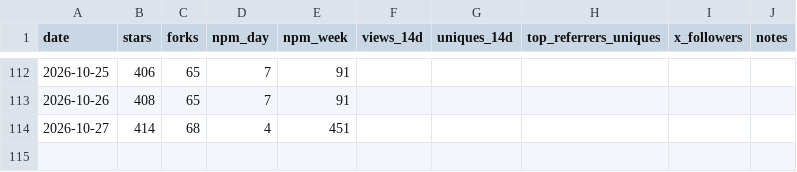
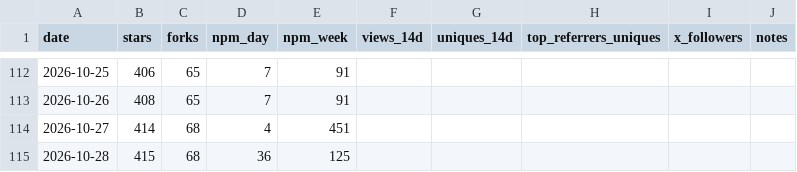
Before and after one commit to raysonmeng/agent-bridge, a CSV file: metrics.csv, drawn as a sheet; only a part is shown, gaps mark what is left out; the diff names each change by its address in the sheet, - before the commit and + after, or states it on an @@ line.

```diff
--- a/metrics.csv
+++ b/metrics.csv
+row 115: 2026-10-28 | 415 | 68 | 36 | 125
```
Also changed, not shown: 1 other file.
